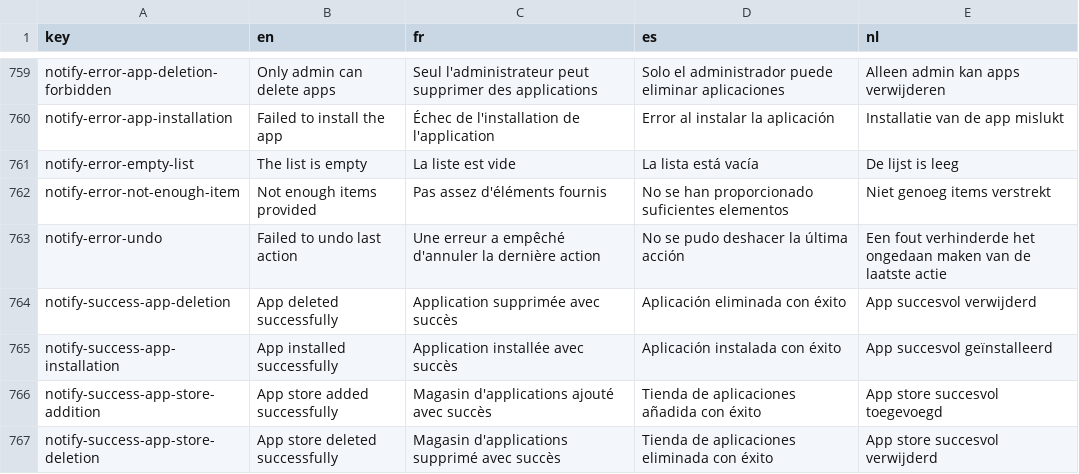
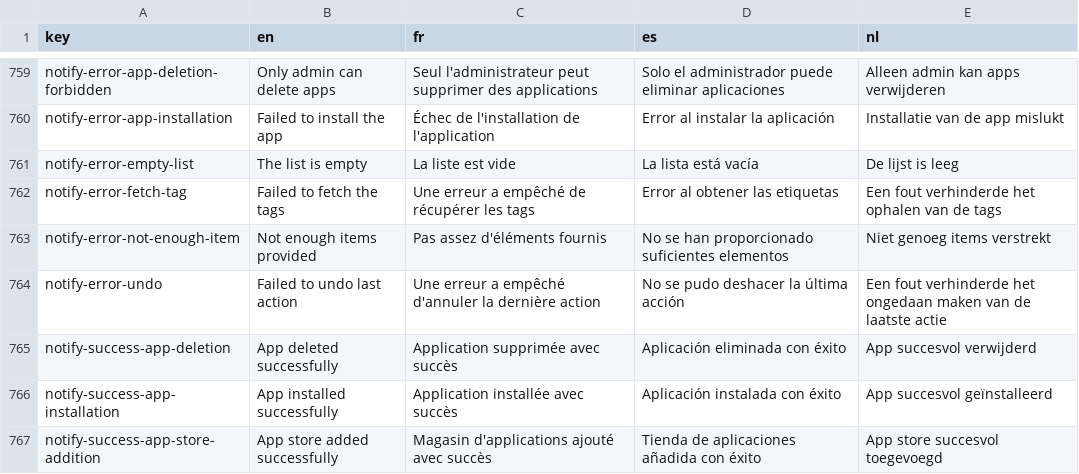
Before and after one commit to cytomine/cytomine, a CSV file: web-ui/src/locales/translations.csv, drawn as a sheet; only a part is shown, gaps mark what is left out; the shorter side is filled out with more unchanged rows.

```diff
--- a/web-ui/src/locales/translations.csv
+++ b/web-ui/src/locales/translations.csv
@@ -761,2 +761,3 @@ notify-error-app-installation,Failed to install the app,Échec de l'installation
 notify-error-empty-list,The list is empty,La liste est vide,La lista está vacía,De lijst is leeg
+notify-error-fetch-tag,Failed to fetch the tags,Une erreur a empêché de récupérer les tags,Error al obtener las etiquetas,Een fout verhinderde het ophalen van de tags
 notify-error-not-enough-item,Not enough items provided,Pas assez d'éléments fournis,No se han proporcionado suficientes elementos,Niet genoeg items verstrekt
```
Also changed, not shown: 44 other files.
